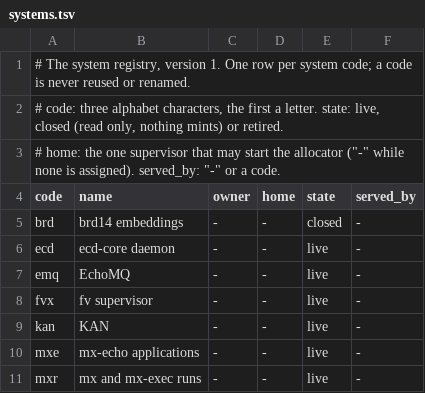
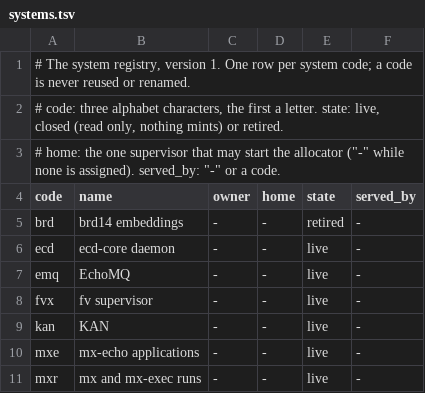
Before and after one commit to fiberfx/ecd-id, a TSV file: registry/systems.tsv, drawn as a sheet.

Commit message:
Drop the brd14 embedding; the code brd is retired
Removes the embedding from the specification, both libraries and the model: spec/embed.md,
go/embed.go, rs/ecd-id/src/embed.rs, the five brd14 refusals, the G8 tests, the three embed
vectors and the model fixtures. registry/systems.tsv marks the code brd retired; its row and
kinds stay, and nothing mints under it. The remaining vectors keep every data line. The G11
tests check the canonical text of the vectors alone, and the README records the APFS
measurement of directory names.

```diff
--- a/registry/systems.tsv
+++ b/registry/systems.tsv
@@ -4,3 +4,3 @@
 code	name	owner	home	state	served_by
-brd	brd14 embeddings	-	-	closed	-
+brd	brd14 embeddings	-	-	retired	-
 ecd	ecd-core daemon	-	-	live	-
```
Also changed, not shown: registry/kinds.tsv, 22 other files.
